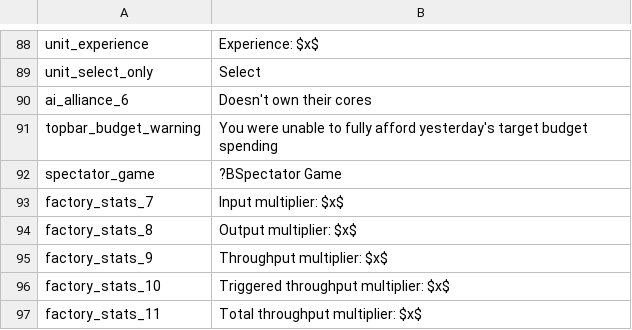
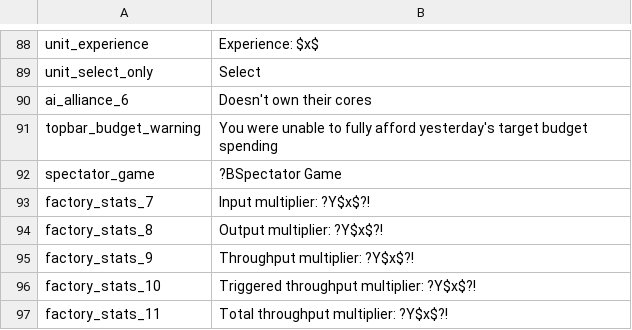
Before and after one commit to Nivaturimika/Katerina-Engine, a CSV file: assets/localisation/en_US/v0.0.4.csv, drawn as a sheet; only a part is shown, gaps mark what is left out.

```diff
--- a/assets/localisation/en_US/v0.0.4.csv
+++ b/assets/localisation/en_US/v0.0.4.csv
@@ -92,6 +92,6 @@ topbar_budget_warning;You were unable to fully afford yesterday's target budget
 spectator_game;?BSpectator Game
-factory_stats_7;Input multiplier: $x$
-factory_stats_8;Output multiplier: $x$
-factory_stats_9;Throughput multiplier: $x$
-factory_stats_10;Triggered throughput multiplier: $x$
-factory_stats_11;Total throughput multiplier: $x$
+factory_stats_7;Input multiplier: ?Y$x$?!
+factory_stats_8;Output multiplier: ?Y$x$?!
+factory_stats_9;Throughput multiplier: ?Y$x$?!
+factory_stats_10;Triggered throughput multiplier: ?Y$x$?!
+factory_stats_11;Total throughput multiplier: ?Y$x$?!
```
Also changed, not shown: assets/localisation/en_US/alice.csv, 3 other files.
